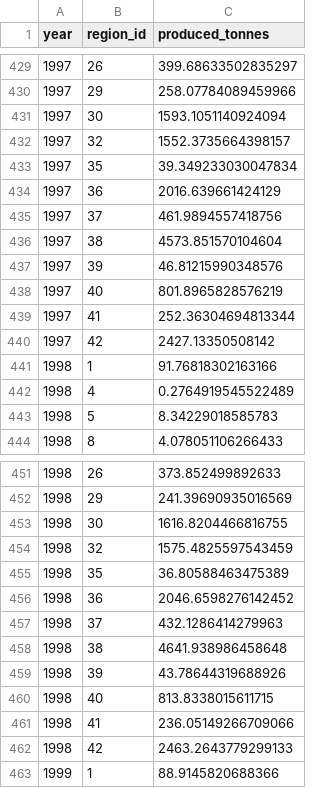
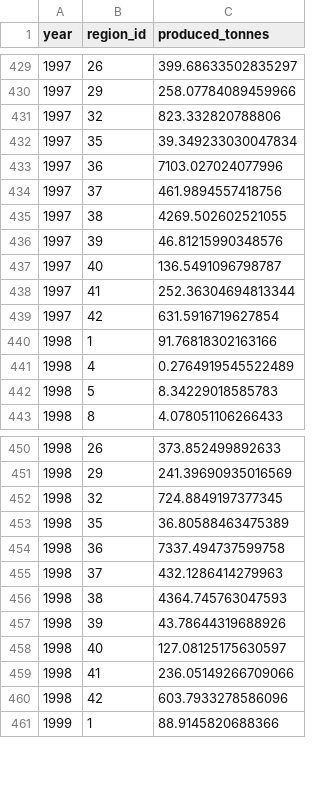
Before and after one commit to OHI-Science/bhi-prep, a CSV file: layers/v2019/mar_harvest_bhi2019.csv, drawn as a sheet; only a part is shown, gaps mark what is left out; the diff covers the shown part only.

```diff
--- a/layers/v2019/mar_harvest_bhi2019.csv
+++ b/layers/v2019/mar_harvest_bhi2019.csv
@@ -430,12 +430,11 @@ year,region_id,produced_tonnes
 1997,29,258.07784089459966
-1997,30,1593.1051140924094
-1997,32,1552.3735664398157
+1997,32,823.332820788806
 1997,35,39.349233030047834
-1997,36,2016.639661424129
+1997,36,7103.027024077996
 1997,37,461.9894557418756
-1997,38,4573.851570104604
+1997,38,4269.502602521055
 1997,39,46.81215990348576
-1997,40,801.8965828576219
+1997,40,136.5491096798787
 1997,41,252.36304694813344
-1997,42,2427.13350508142
+1997,42,631.5916719627854
 1998,1,91.76818302163166
@@ -452,12 +451,11 @@ year,region_id,produced_tonnes
 1998,29,241.39690935016569
-1998,30,1616.8204466816755
-1998,32,1575.4825597543459
+1998,32,724.8849197377345
 1998,35,36.80588463475389
-1998,36,2046.6598276142452
+1998,36,7337.494737599758
 1998,37,432.1286414279963
-1998,38,4641.938986458648
+1998,38,4364.745763047593
 1998,39,43.78644319688926
-1998,40,813.8338015611715
+1998,40,127.08125175630597
 1998,41,236.05149266709066
-1998,42,2463.2643779299133
+1998,42,603.7933278586096
 1999,1,88.9145820688366
```
Also changed, not shown: 20 removed rows and 100 edited cells elsewhere in this file, layers/v2019/mar_nutrients_bhi2019.csv, 3 other files.
